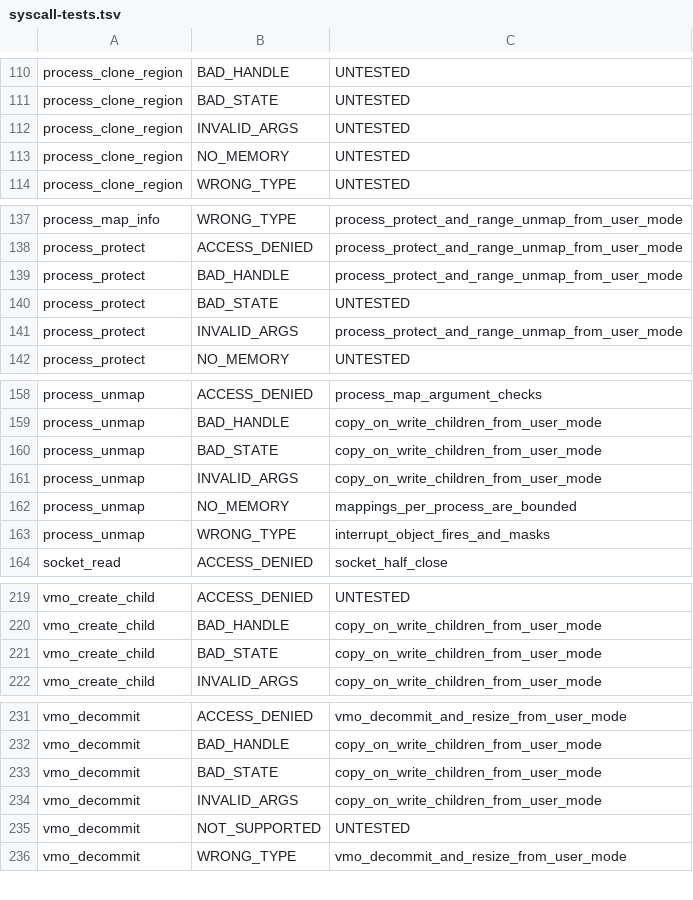
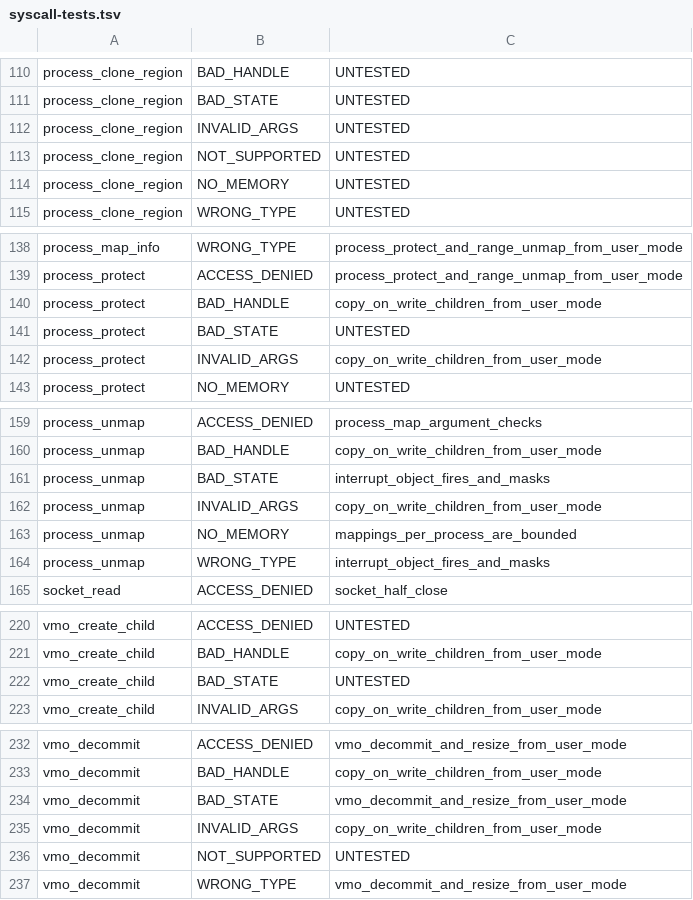
Before and after one commit to cwxyz75/riscv-basic, a TSV file: docs/reference/syscall-tests.tsv, drawn as a sheet; only a part is shown, gaps mark what is left out.

```diff
--- a/docs/reference/syscall-tests.tsv
+++ b/docs/reference/syscall-tests.tsv
@@ -112,2 +112,3 @@ process_clone_region	BAD_STATE	UNTESTED
 process_clone_region	INVALID_ARGS	UNTESTED
+process_clone_region	NOT_SUPPORTED	UNTESTED
 process_clone_region	NO_MEMORY	UNTESTED
@@ -138,5 +139,5 @@ process_map_info	WRONG_TYPE	process_protect_and_range_unmap_from_user_mode
 process_protect	ACCESS_DENIED	process_protect_and_range_unmap_from_user_mode
-process_protect	BAD_HANDLE	process_protect_and_range_unmap_from_user_mode
+process_protect	BAD_HANDLE	copy_on_write_children_from_user_mode
 process_protect	BAD_STATE	UNTESTED
-process_protect	INVALID_ARGS	process_protect_and_range_unmap_from_user_mode
+process_protect	INVALID_ARGS	copy_on_write_children_from_user_mode
 process_protect	NO_MEMORY	UNTESTED
@@ -159,3 +160,3 @@ process_unmap	ACCESS_DENIED	process_map_argument_checks
 process_unmap	BAD_HANDLE	copy_on_write_children_from_user_mode
-process_unmap	BAD_STATE	copy_on_write_children_from_user_mode
+process_unmap	BAD_STATE	interrupt_object_fires_and_masks
 process_unmap	INVALID_ARGS	copy_on_write_children_from_user_mode
@@ -220,3 +221,3 @@ vmo_create_child	ACCESS_DENIED	UNTESTED
 vmo_create_child	BAD_HANDLE	copy_on_write_children_from_user_mode
-vmo_create_child	BAD_STATE	copy_on_write_children_from_user_mode
+vmo_create_child	BAD_STATE	UNTESTED
 vmo_create_child	INVALID_ARGS	copy_on_write_children_from_user_mode
@@ -232,3 +233,3 @@ vmo_decommit	ACCESS_DENIED	vmo_decommit_and_resize_from_user_mode
 vmo_decommit	BAD_HANDLE	copy_on_write_children_from_user_mode
-vmo_decommit	BAD_STATE	copy_on_write_children_from_user_mode
+vmo_decommit	BAD_STATE	vmo_decommit_and_resize_from_user_mode
 vmo_decommit	INVALID_ARGS	copy_on_write_children_from_user_mode
```
Also changed, not shown: 18 other files.
